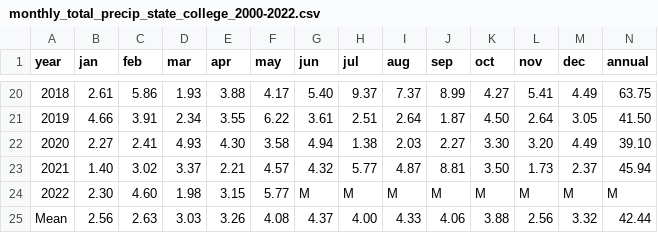
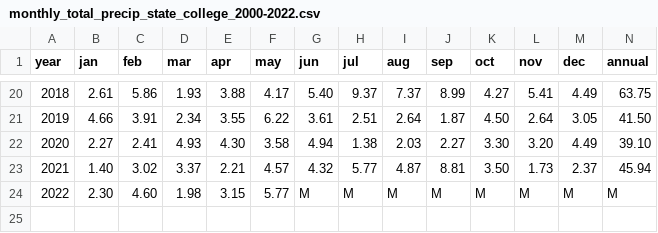
Before and after one commit to SubtleScope/sample_weather_data, a CSV file: monthly_total_precip_state_college_2000-2022.csv, drawn as a sheet; only a part is shown, gaps mark what is left out; the diff names each change by its address in the sheet, - before the commit and + after, or states it on an @@ line.

Commit message:
Removing Mean data from State College data

```diff
--- a/monthly_total_precip_state_college_2000-2022.csv
+++ b/monthly_total_precip_state_college_2000-2022.csv
-row 25: Mean | 2.56 | 2.63 | 3.03 | 3.26 | 4.08 | 4.37 | 4.00 | 4.33 | 4.06 | 3.88 | 2.56 | 3.32 | 42.44
```
